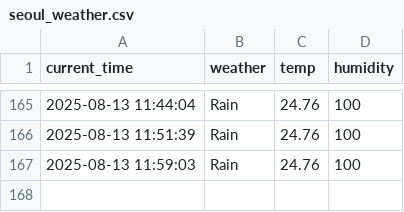
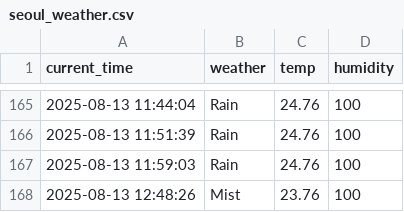
Before and after one commit to chanhooooo/weather, a CSV file: seoul_weather.csv, drawn as a sheet; only a part is shown, gaps mark what is left out; the diff names each change by its address in the sheet, - before the commit and + after, or states it on an @@ line.

```diff
--- a/seoul_weather.csv
+++ b/seoul_weather.csv
+row 168: 2025-08-13 12:48:26 | Mist | 23.76 | 100
```
